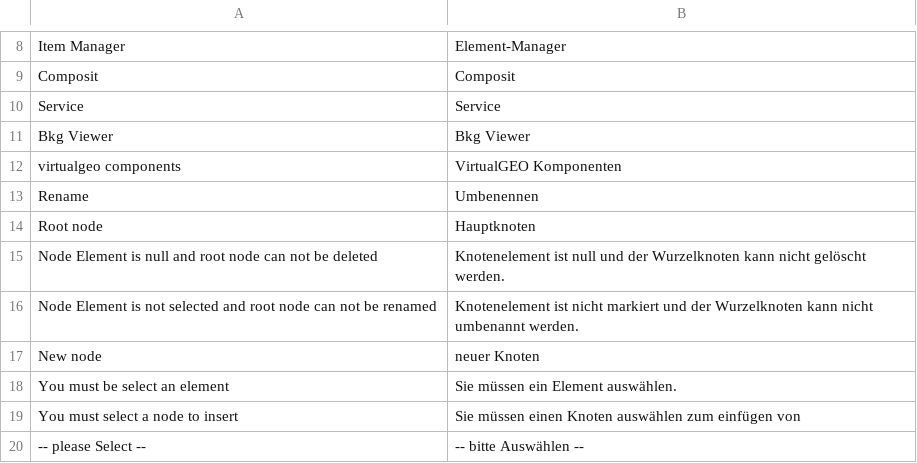
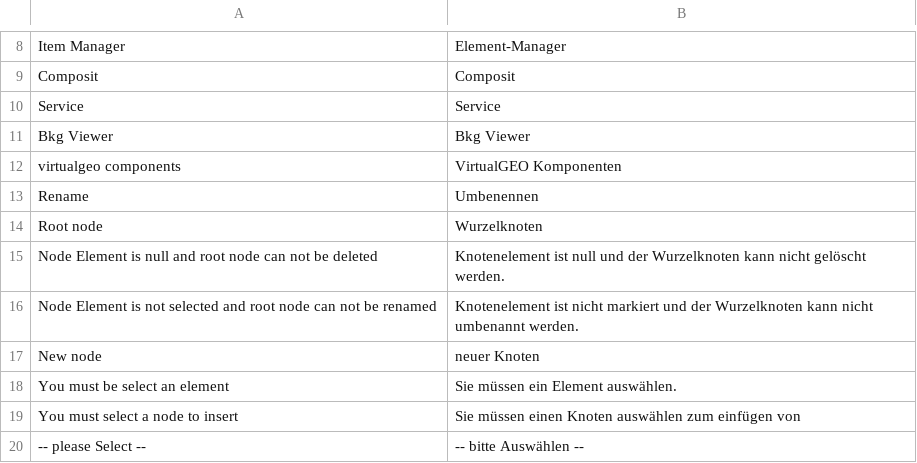
Before and after one commit to b3-it/magento-lts, a CSV file: app/locale/de_DE/Bkg/Viewer.csv, drawn as a sheet; only a part is shown, gaps mark what is left out.

```diff
--- a/app/locale/de_DE/Bkg/Viewer.csv
+++ b/app/locale/de_DE/Bkg/Viewer.csv
@@ -13,3 +13,3 @@
 "Rename","Umbenennen"
-"Root node","Hauptknoten"
+"Root node","Wurzelknoten"
 "Node Element is null and root node can not be deleted","Knotenelement ist null und der Wurzelknoten kann nicht gelöscht werden."
```
Also changed, not shown: 3 other files.
